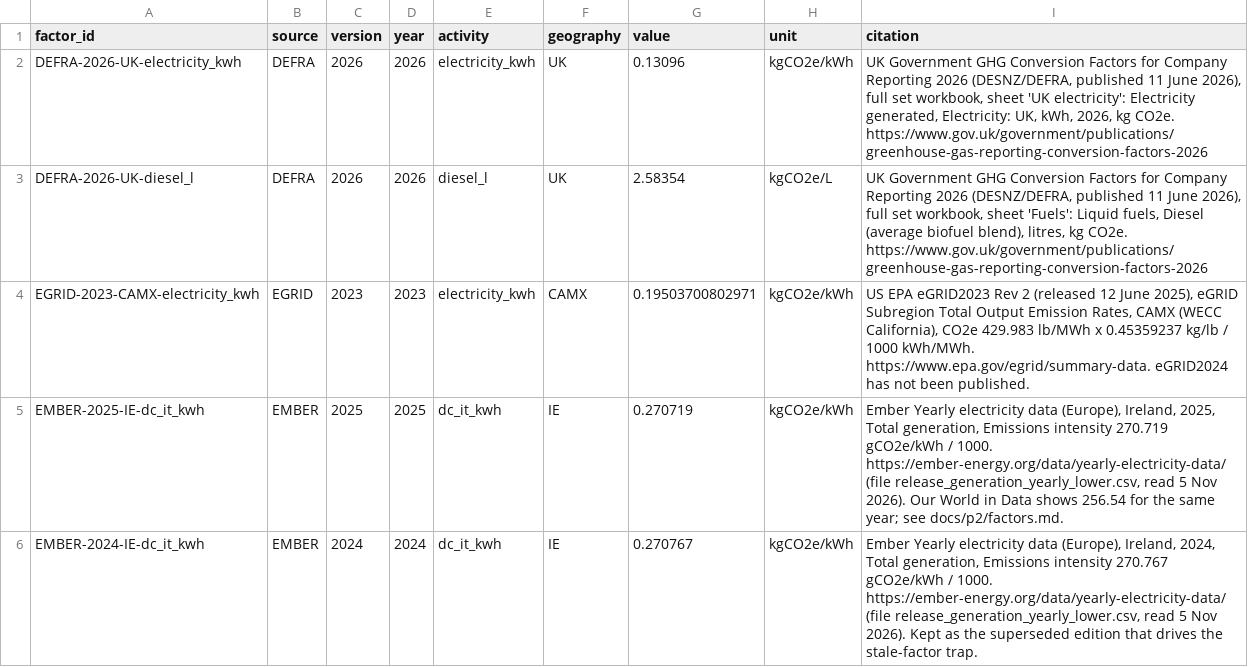
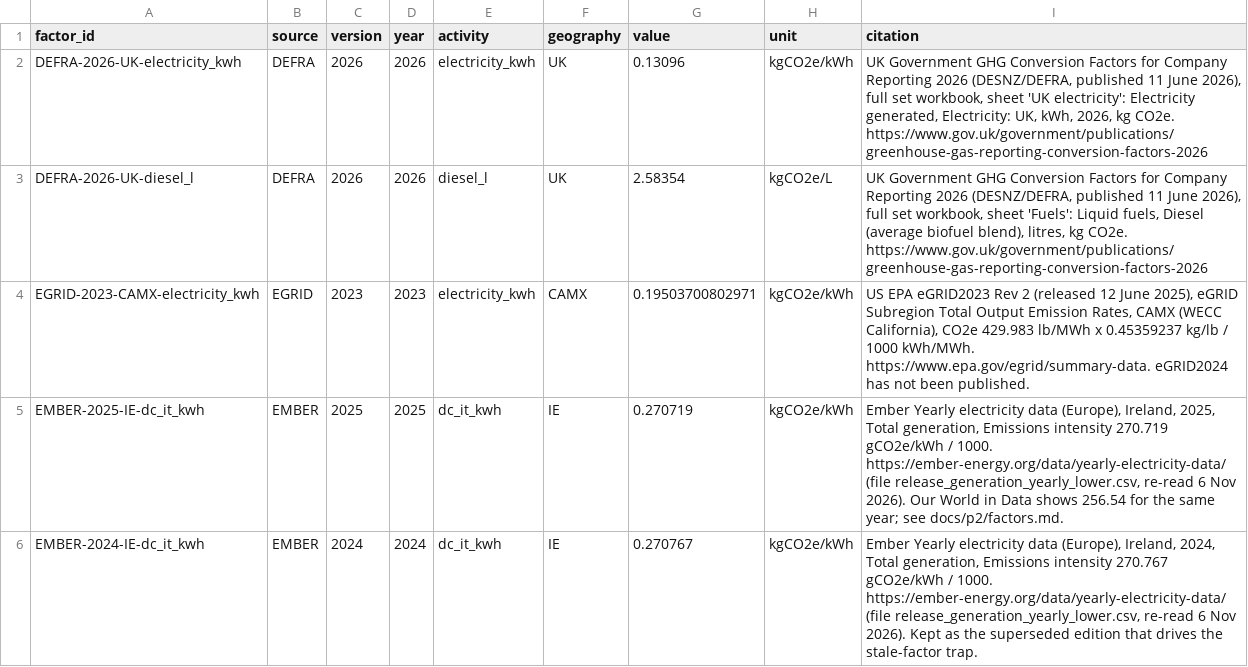
Before and after one commit to HodeX7/Audit.CO2, a CSV file: config/factors.csv, drawn as a sheet.

```diff
--- a/config/factors.csv
+++ b/config/factors.csv
@@ -4,3 +4,3 @@ DEFRA-2026-UK-diesel_l,DEFRA,2026,2026,diesel_l,UK,2.58354,kgCO2e/L,"UK Governme
 EGRID-2023-CAMX-electricity_kwh,EGRID,2023,2023,electricity_kwh,CAMX,0.19503700802971,kgCO2e/kWh,"US EPA eGRID2023 Rev 2 (released 12 June 2025), eGRID Subregion Total Output Emission Rates, CAMX (WECC California), CO2e 429.983 lb/MWh x 0.45359237 kg/lb / 1000 kWh/MWh. https://www.epa.gov/egrid/summary-data. eGRID2024 has not been published."
-EMBER-2025-IE-dc_it_kwh,EMBER,2025,2025,dc_it_kwh,IE,0.270719,kgCO2e/kWh,"Ember Yearly electricity data (Europe), Ireland, 2025, Total generation, Emissions intensity 270.719 gCO2e/kWh / 1000. https://ember-energy.org/data/yearly-electricity-data/ (file release_generation_yearly_lower.csv, read 5 Nov 2026). Our World in Data shows 256.54 for the same year; see docs/p2/factors.md."
-EMBER-2024-IE-dc_it_kwh,EMBER,2024,2024,dc_it_kwh,IE,0.270767,kgCO2e/kWh,"Ember Yearly electricity data (Europe), Ireland, 2024, Total generation, Emissions intensity 270.767 gCO2e/kWh / 1000. https://ember-energy.org/data/yearly-electricity-data/ (file release_generation_yearly_lower.csv, read 5 Nov 2026). Kept as the superseded edition that drives the stale-factor trap."
+EMBER-2025-IE-dc_it_kwh,EMBER,2025,2025,dc_it_kwh,IE,0.270719,kgCO2e/kWh,"Ember Yearly electricity data (Europe), Ireland, 2025, Total generation, Emissions intensity 270.719 gCO2e/kWh / 1000. https://ember-energy.org/data/yearly-electricity-data/ (file release_generation_yearly_lower.csv, re-read 6 Nov 2026). Our World in Data shows 256.54 for the same year; see docs/p2/factors.md."
+EMBER-2024-IE-dc_it_kwh,EMBER,2024,2024,dc_it_kwh,IE,0.270767,kgCO2e/kWh,"Ember Yearly electricity data (Europe), Ireland, 2024, Total generation, Emissions intensity 270.767 gCO2e/kWh / 1000. https://ember-energy.org/data/yearly-electricity-data/ (file release_generation_yearly_lower.csv, re-read 6 Nov 2026). Kept as the superseded edition that drives the stale-factor trap."
```
Also changed, not shown: 1 other file.
